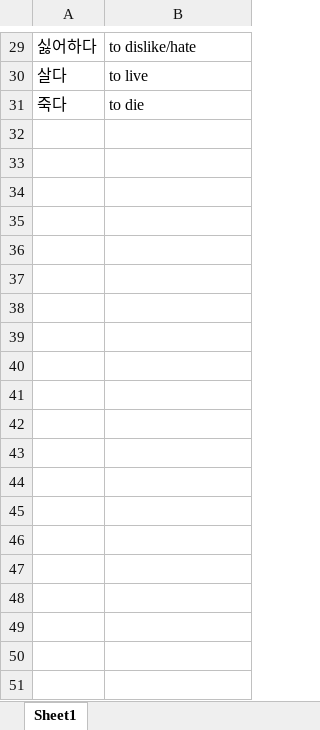
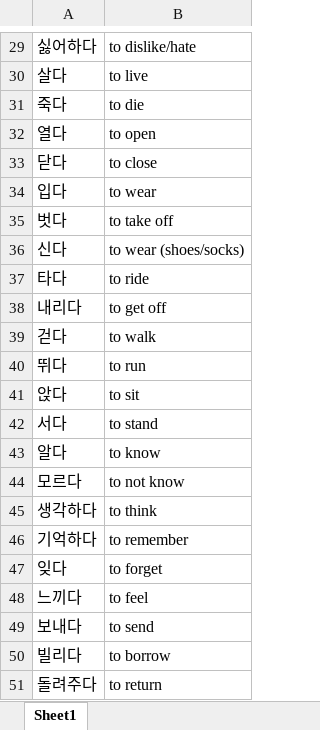
Before and after one commit to fbfenf/fbfenf.github.io, an Excel workbook: assets/files/samples/korean_verbs_100.xlsx, sheet Sheet1, drawn as a sheet; only a part is shown, gaps mark what is left out; values as stored, in another font and other column widths than the file's, no borders; the diff covers the shown part only; the diff names each change by its address in the sheet, - before the commit and + after, or states it on an @@ line.

```diff
--- a/assets/files/samples/korean_verbs_100.xlsx (sheet Sheet1)
+++ b/assets/files/samples/korean_verbs_100.xlsx (sheet Sheet1)
+row 32: 열다 | to open
+row 33: 닫다 | to close
+row 34: 입다 | to wear
+row 35: 벗다 | to take off
+row 36: 신다 | to wear (shoes/socks)
+row 37: 타다 | to ride
+row 38: 내리다 | to get off
+row 39: 걷다 | to walk
+row 40: 뛰다 | to run
+row 41: 앉다 | to sit
+row 42: 서다 | to stand
+row 43: 알다 | to know
+row 44: 모르다 | to not know
+row 45: 생각하다 | to think
+row 46: 기억하다 | to remember
+row 47: 잊다 | to forget
+row 48: 느끼다 | to feel
+row 49: 보내다 | to send
+row 50: 빌리다 | to borrow
+row 51: 돌려주다 | to return
```
Also changed, not shown: 50 added rows elsewhere in this sheet, assets/files/samples/business_korean.xlsx, 9 other files.
